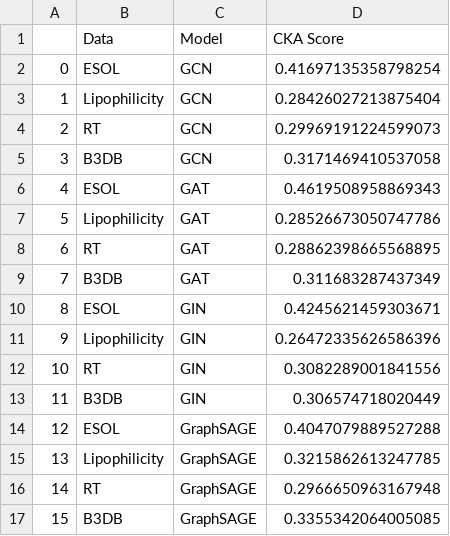
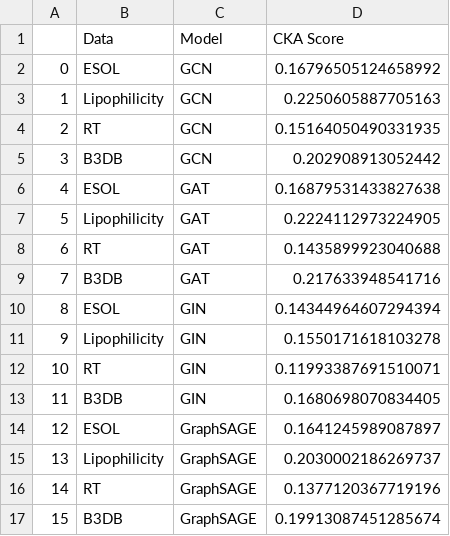
Before and after one commit to rajanbit/MolGraphBench, a CSV file: results/Output_CKA_Analysis.csv, drawn as a sheet.

```diff
--- a/results/Output_CKA_Analysis.csv
+++ b/results/Output_CKA_Analysis.csv
@@ -1,17 +1,17 @@
 ,Data,Model,CKA Score
-0,ESOL,GCN,0.41697135358798254
-1,Lipophilicity,GCN,0.28426027213875404
-2,RT,GCN,0.29969191224599073
-3,B3DB,GCN,0.3171469410537058
-4,ESOL,GAT,0.4619508958869343
-5,Lipophilicity,GAT,0.28526673050747786
-6,RT,GAT,0.28862398665568895
-7,B3DB,GAT,0.311683287437349
-8,ESOL,GIN,0.4245621459303671
-9,Lipophilicity,GIN,0.26472335626586396
-10,RT,GIN,0.3082289001841556
-11,B3DB,GIN,0.306574718020449
-12,ESOL,GraphSAGE,0.4047079889527288
-13,Lipophilicity,GraphSAGE,0.3215862613247785
-14,RT,GraphSAGE,0.2966650963167948
-15,B3DB,GraphSAGE,0.3355342064005085
+0,ESOL,GCN,0.16796505124658992
+1,Lipophilicity,GCN,0.2250605887705163
+2,RT,GCN,0.15164050490331935
+3,B3DB,GCN,0.202908913052442
+4,ESOL,GAT,0.16879531433827638
+5,Lipophilicity,GAT,0.2224112973224905
+6,RT,GAT,0.1435899923040688
+7,B3DB,GAT,0.217633948541716
+8,ESOL,GIN,0.14344964607294394
+9,Lipophilicity,GIN,0.1550171618103278
+10,RT,GIN,0.11993387691510071
+11,B3DB,GIN,0.1680698070834405
+12,ESOL,GraphSAGE,0.1641245989087897
+13,Lipophilicity,GraphSAGE,0.2030002186269737
+14,RT,GraphSAGE,0.1377120367719196
+15,B3DB,GraphSAGE,0.19913087451285674
```
Also changed, not shown: results/Output_CKA_Extended_Analysis.csv, 3 other files.
